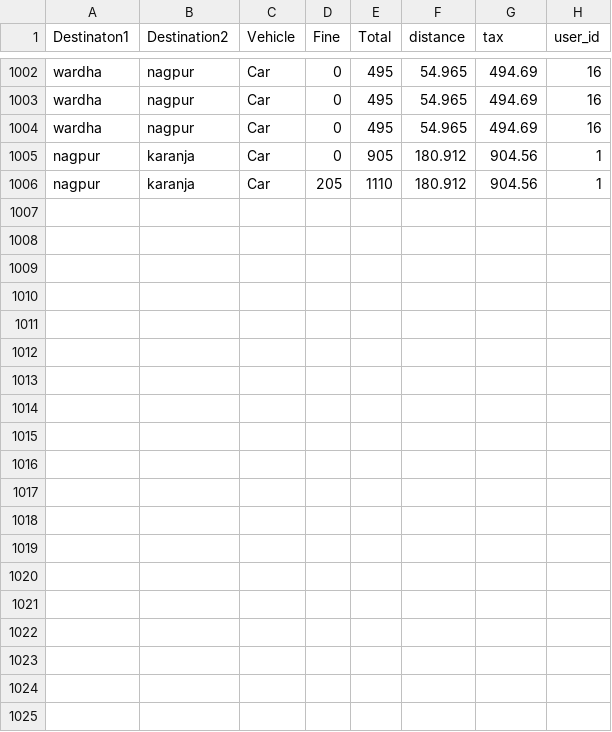
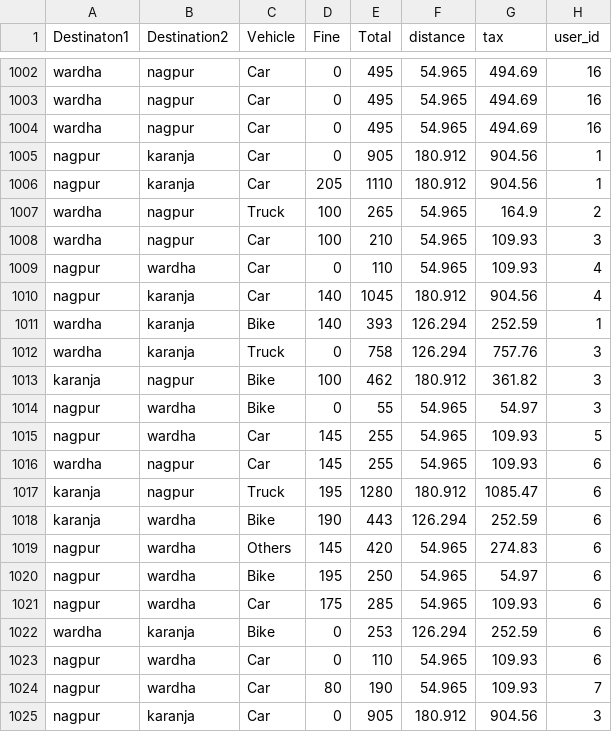
Before and after one commit to shriyansh009/Real-Time-Toll-Management-and-Speed-Prediction-Using-ARIMA-with-a-Custom-Geospatial-Dataset, a CSV file: datasets/simulation.csv, drawn as a sheet; only a part is shown, gaps mark what is left out; the diff names each change by its address in the sheet, - before the commit and + after, or states it on an @@ line.

```diff
--- a/datasets/simulation.csv
+++ b/datasets/simulation.csv
+row 1007: wardha | nagpur | Truck | 100 | 265 | 54.965 | 164.9 | 2
+row 1008: wardha | nagpur | Car | 100 | 210 | 54.965 | 109.93 | 3
+row 1009: nagpur | wardha | Car | 0 | 110 | 54.965 | 109.93 | 4
+row 1010: nagpur | karanja | Car | 140 | 1045 | 180.912 | 904.56 | 4
+row 1011: wardha | karanja | Bike | 140 | 393 | 126.294 | 252.59 | 1
+row 1012: wardha | karanja | Truck | 0 | 758 | 126.294 | 757.76 | 3
+row 1013: karanja | nagpur | Bike | 100 | 462 | 180.912 | 361.82 | 3
+row 1014: nagpur | wardha | Bike | 0 | 55 | 54.965 | 54.97 | 3
+row 1015: nagpur | wardha | Car | 145 | 255 | 54.965 | 109.93 | 5
+row 1016: wardha | nagpur | Car | 145 | 255 | 54.965 | 109.93 | 6
+row 1017: karanja | nagpur | Truck | 195 | 1280 | 180.912 | 1085.47 | 6
+row 1018: karanja | wardha | Bike | 190 | 443 | 126.294 | 252.59 | 6
+row 1019: nagpur | wardha | Others | 145 | 420 | 54.965 | 274.83 | 6
+row 1020: nagpur | wardha | Bike | 195 | 250 | 54.965 | 54.97 | 6
+row 1021: nagpur | wardha | Car | 175 | 285 | 54.965 | 109.93 | 6
+row 1022: wardha | karanja | Bike | 0 | 253 | 126.294 | 252.59 | 6
+row 1023: nagpur | wardha | Car | 0 | 110 | 54.965 | 109.93 | 6
+row 1024: nagpur | wardha | Car | 80 | 190 | 54.965 | 109.93 | 7
+row 1025: nagpur | karanja | Car | 0 | 905 | 180.912 | 904.56 | 3
```
Also changed, not shown: 2 other files.
